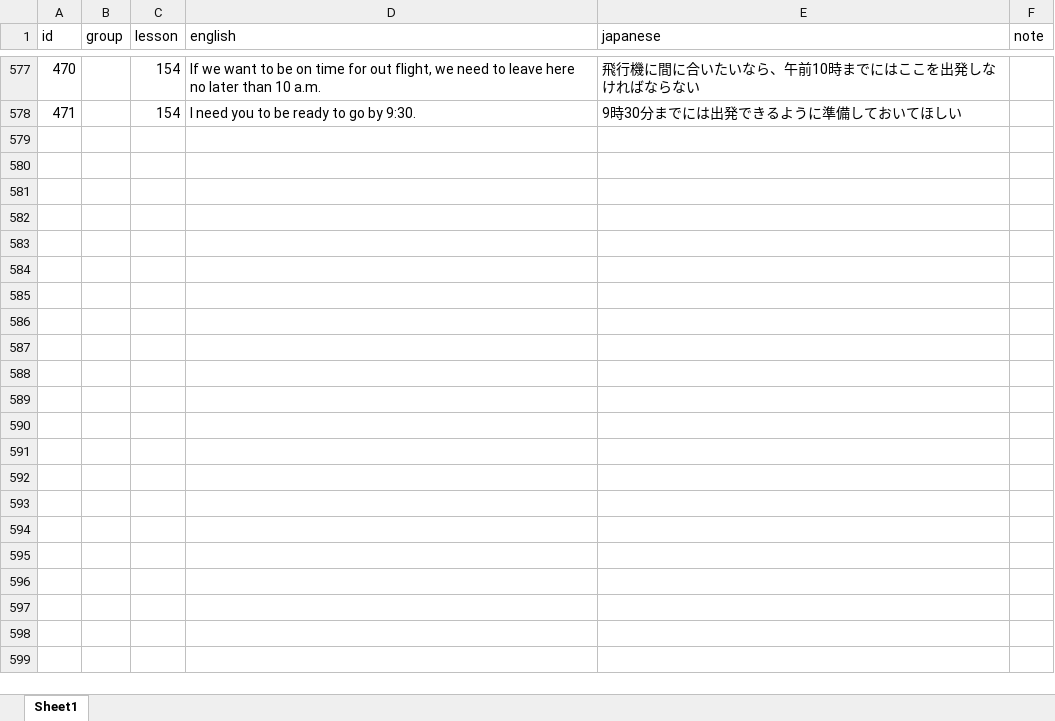
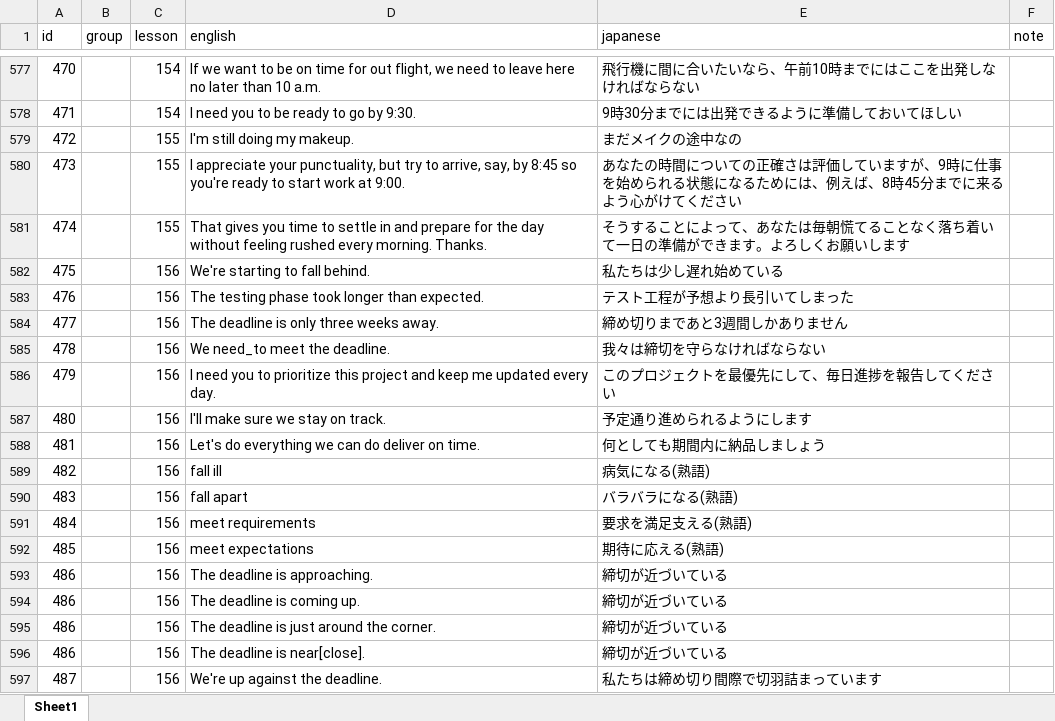
Before and after one commit to ryooo246-art/english-speaking, an Excel workbook: english.xlsx, sheet Sheet1, drawn as a sheet; only a part is shown, gaps mark what is left out; values as stored, in another font and other column widths than the file's, no borders; the diff covers the shown part only; the diff names each change by its address in the sheet, - before the commit and + after, or states it on an @@ line.

Commit message:
Add files via upload

```diff
--- a/english.xlsx (sheet Sheet1)
+++ b/english.xlsx (sheet Sheet1)
+row 579: 472 |  | 155 | I'm still doing my makeup. | まだメイクの途中なの
+row 580: 473 |  | 155 | I appreciate your punctuality, but try to arrive, say, by 8:45 so you're ready to start work at 9:00. | あなたの時間についての正確さは評価していますが、9時に仕事を始められる状態になるためには、例えば、8時45分までに来るよう心がけてください
+row 581: 474 |  | 155 | That gives you time to settle in and prepare for the day without feeling rushed every morning. Thanks. | そうすることによって、あなたは毎朝慌てることなく落ち着いて一日の準備ができます。よろしくお願いします
+row 582: 475 |  | 156 | We're starting to fall behind. | 私たちは少し遅れ始めている
+row 583: 476 |  | 156 | The testing phase took longer than expected. | テスト工程が予想より長引いてしまった
+row 584: 477 |  | 156 | The deadline is only three weeks away. | 締め切りまであと3週間しかありません
+row 585: 478 |  | 156 | We need_to meet the deadline. | 我々は締切を守らなければならない
+row 586: 479 |  | 156 | I need you to prioritize this project and keep me updated every day. | このプロジェクトを最優先にして、毎日進捗を報告してください
+row 587: 480 |  | 156 | I'll make sure we stay on track. | 予定通り進められるようにします
+row 588: 481 |  | 156 | Let's do everything we can do deliver on time. | 何としても期間内に納品しましょう
+row 589: 482 |  | 156 | fall ill | 病気になる(熟語)
+row 590: 483 |  | 156 | fall apart | バラバラになる(熟語)
+row 591: 484 |  | 156 | meet requirements | 要求を満足支える(熟語)
+row 592: 485 |  | 156 | meet expectations | 期待に応える(熟語)
+row 593: 486 |  | 156 | The deadline is approaching. | 締切が近づいている
+row 594: 486 |  | 156 | The deadline is coming up. | 締切が近づいている
+row 595: 486 |  | 156 | The deadline is just around the corner. | 締切が近づいている
+row 596: 486 |  | 156 | The deadline is near[close]. | 締切が近づいている
+row 597: 487 |  | 156 | We're up against the deadline. | 私たちは締め切り間際で切羽詰まっています
```
Also changed, not shown: 9 added rows elsewhere in this sheet.
